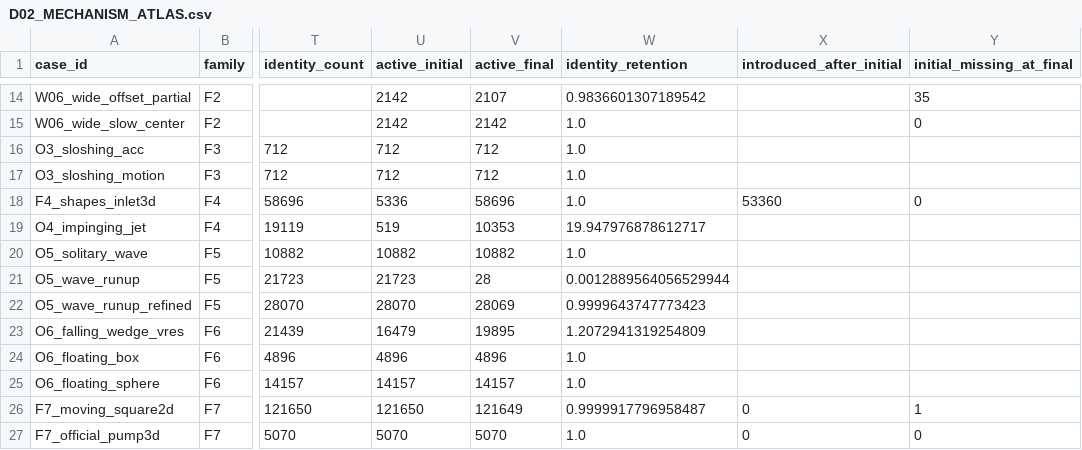
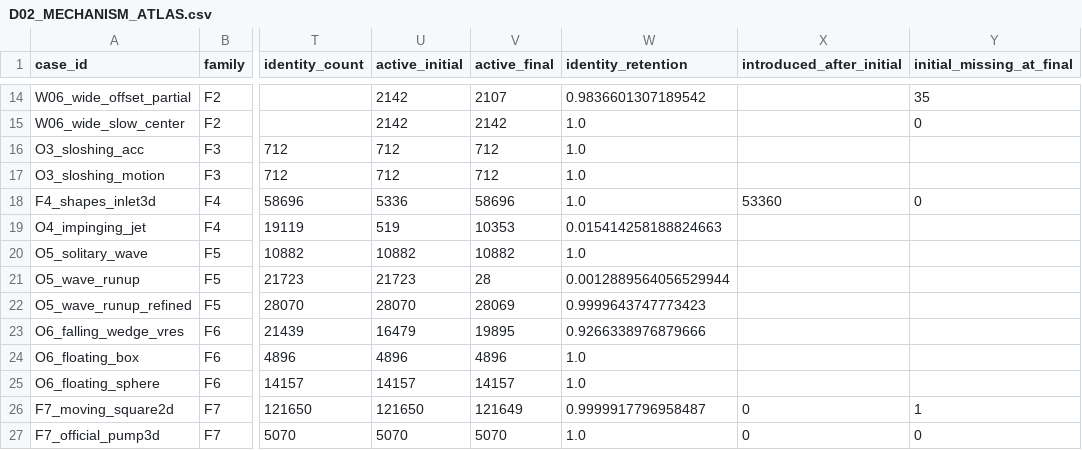
Before and after one commit to yupengxiang/DualSPHysics, a CSV file: lagrangian-fluid-lab/campaigns/ds-data-01/D02_MECHANISM_ATLAS.csv, drawn as a sheet; only a part is shown, gaps mark what is left out; the diff names each change by its address in the sheet, - before the commit and + after, or states it on an @@ line.

Commit message:
dataset: preserve rebound identity audit semantics

```diff
--- a/lagrangian-fluid-lab/campaigns/ds-data-01/D02_MECHANISM_ATLAS.csv
+++ b/lagrangian-fluid-lab/campaigns/ds-data-01/D02_MECHANISM_ATLAS.csv
-W19 (identity_retention): 19.947976878612717
+W19 (identity_retention): 0.015414258188824663
-W23 (identity_retention): 1.2072941319254809
+W23 (identity_retention): 0.9266338976879666
```
Also changed, not shown: 4 other files.
